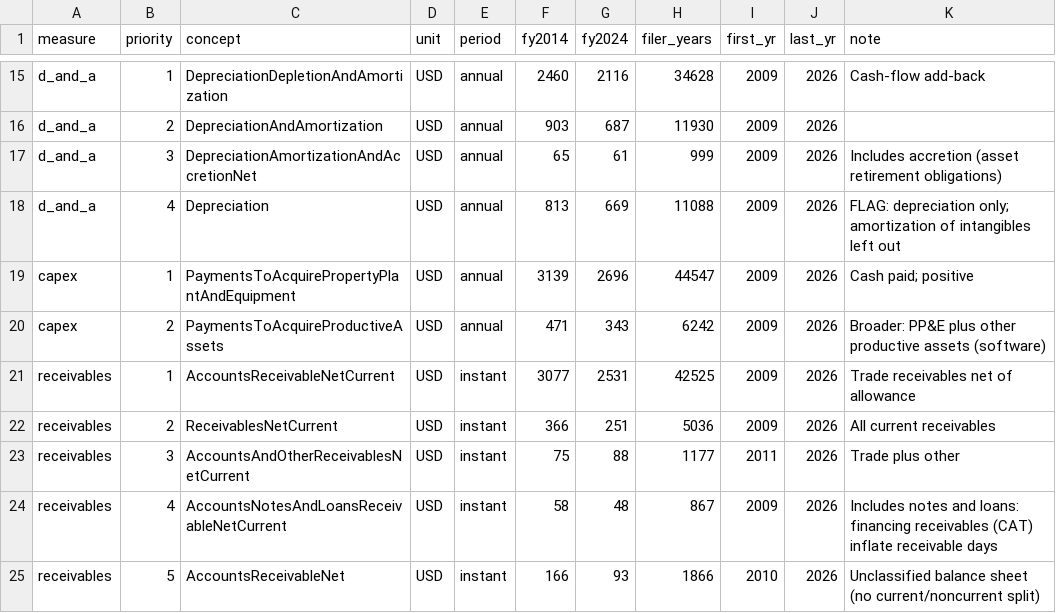
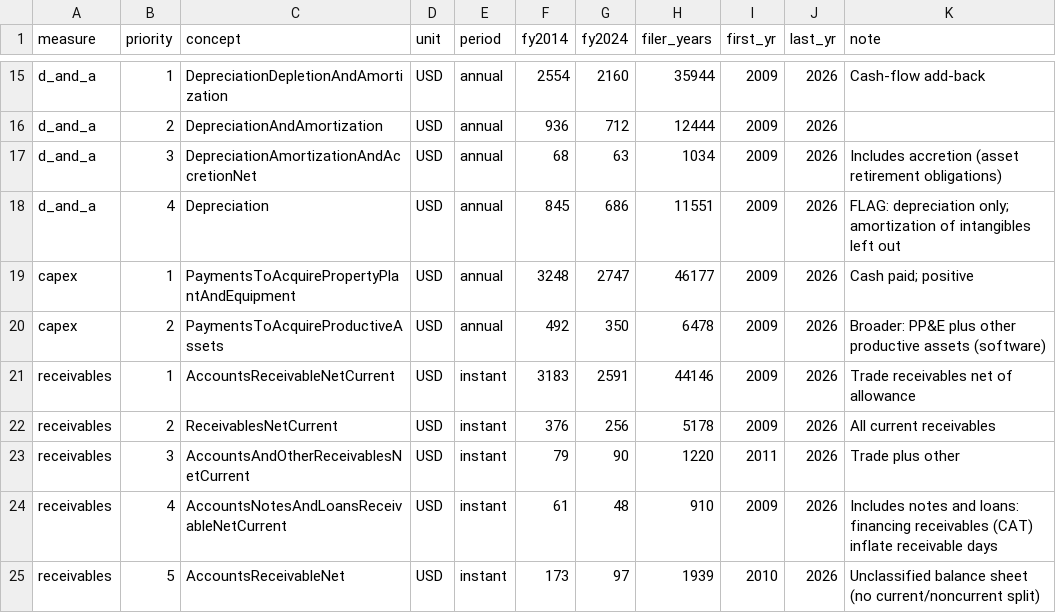
Before and after one commit to JamesIsHere/pharos, a CSV file: config/concepts.csv, drawn as a sheet; only a part is shown, gaps mark what is left out; the diff covers the shown part only; the diff names each change by its address in the sheet, - before the commit and + after, or states it on an @@ line.

```diff
--- a/config/concepts.csv
+++ b/config/concepts.csv
-F15 (fy2014): 2460
+F15 (fy2014): 2554
-G15 (fy2024): 2116
+G15 (fy2024): 2160
-H15 (filer_years): 34628
+H15 (filer_years): 35944
-F16 (fy2014): 903
+F16 (fy2014): 936
-G16 (fy2024): 687
+G16 (fy2024): 712
-H16 (filer_years): 11930
+H16 (filer_years): 12444
-F17 (fy2014): 65
+F17 (fy2014): 68
-G17 (fy2024): 61
+G17 (fy2024): 63
-H17 (filer_years): 999
+H17 (filer_years): 1034
-F18 (fy2014): 813
+F18 (fy2014): 845
-G18 (fy2024): 669
+G18 (fy2024): 686
-H18 (filer_years): 11088
+H18 (filer_years): 11551
-F19 (fy2014): 3139
+F19 (fy2014): 3248
-G19 (fy2024): 2696
+G19 (fy2024): 2747
-H19 (filer_years): 44547
+H19 (filer_years): 46177
-F20 (fy2014): 471
+F20 (fy2014): 492
-G20 (fy2024): 343
+G20 (fy2024): 350
-H20 (filer_years): 6242
+H20 (filer_years): 6478
-F21 (fy2014): 3077
+F21 (fy2014): 3183
-G21 (fy2024): 2531
+G21 (fy2024): 2591
-H21 (filer_years): 42525
+H21 (filer_years): 44146
-F22 (fy2014): 366
+F22 (fy2014): 376
-G22 (fy2024): 251
+G22 (fy2024): 256
-H22 (filer_years): 5036
+H22 (filer_years): 5178
-F23 (fy2014): 75
+F23 (fy2014): 79
-G23 (fy2024): 88
+G23 (fy2024): 90
-H23 (filer_years): 1177
+H23 (filer_years): 1220
-F24 (fy2014): 58
+F24 (fy2014): 61
-H24 (filer_years): 867
+H24 (filer_years): 910
-F25 (fy2014): 166
+F25 (fy2014): 173
-G25 (fy2024): 93
+G25 (fy2024): 97
-H25 (filer_years): 1866
+H25 (filer_years): 1939
```
Also changed, not shown: 63 edited cells elsewhere in this file, 1 other file.
